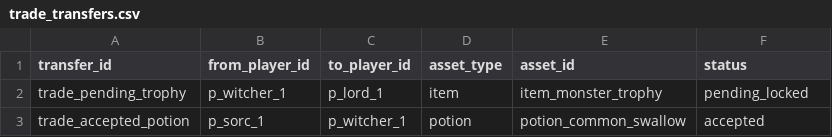
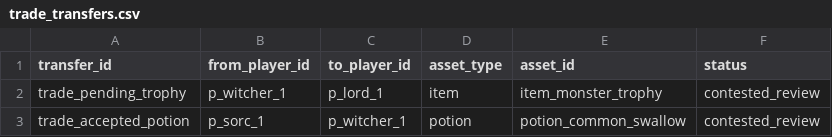
Before and after one commit to ianssensQ/Witcher-LARP, a CSV file: data/seed/trade_transfers.csv, drawn as a sheet.

```diff
--- a/data/seed/trade_transfers.csv
+++ b/data/seed/trade_transfers.csv
@@ -1,3 +1,3 @@
 transfer_id,from_player_id,to_player_id,asset_type,asset_id,status
-trade_pending_trophy,p_witcher_1,p_lord_1,item,item_monster_trophy,pending_locked
-trade_accepted_potion,p_sorc_1,p_witcher_1,potion,potion_common_swallow,accepted
+trade_pending_trophy,p_witcher_1,p_lord_1,item,item_monster_trophy,contested_review
+trade_accepted_potion,p_sorc_1,p_witcher_1,potion,potion_common_swallow,contested_review
```
Also changed, not shown: data/seed/order_status_rules.csv, 36 other files.
